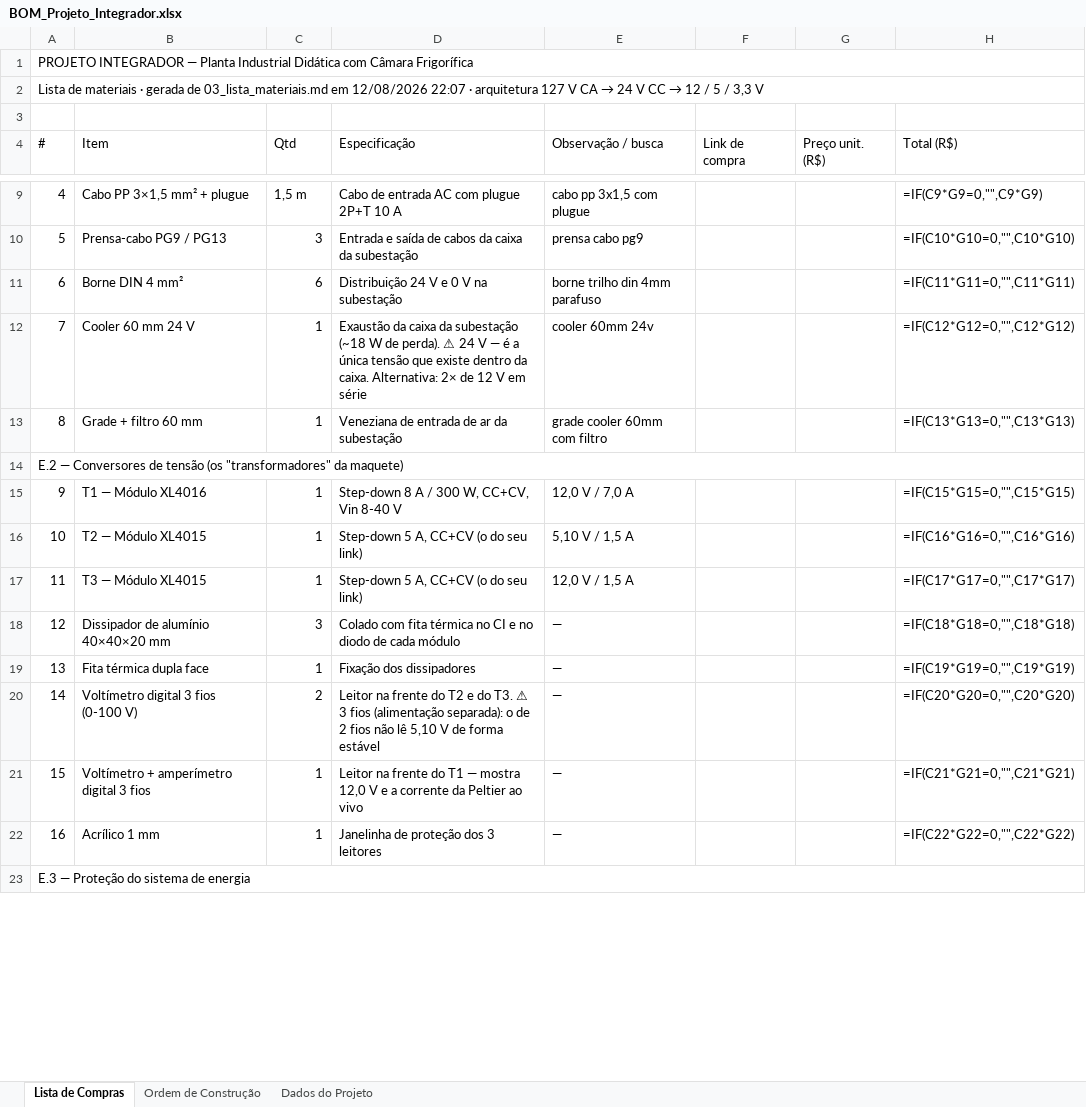
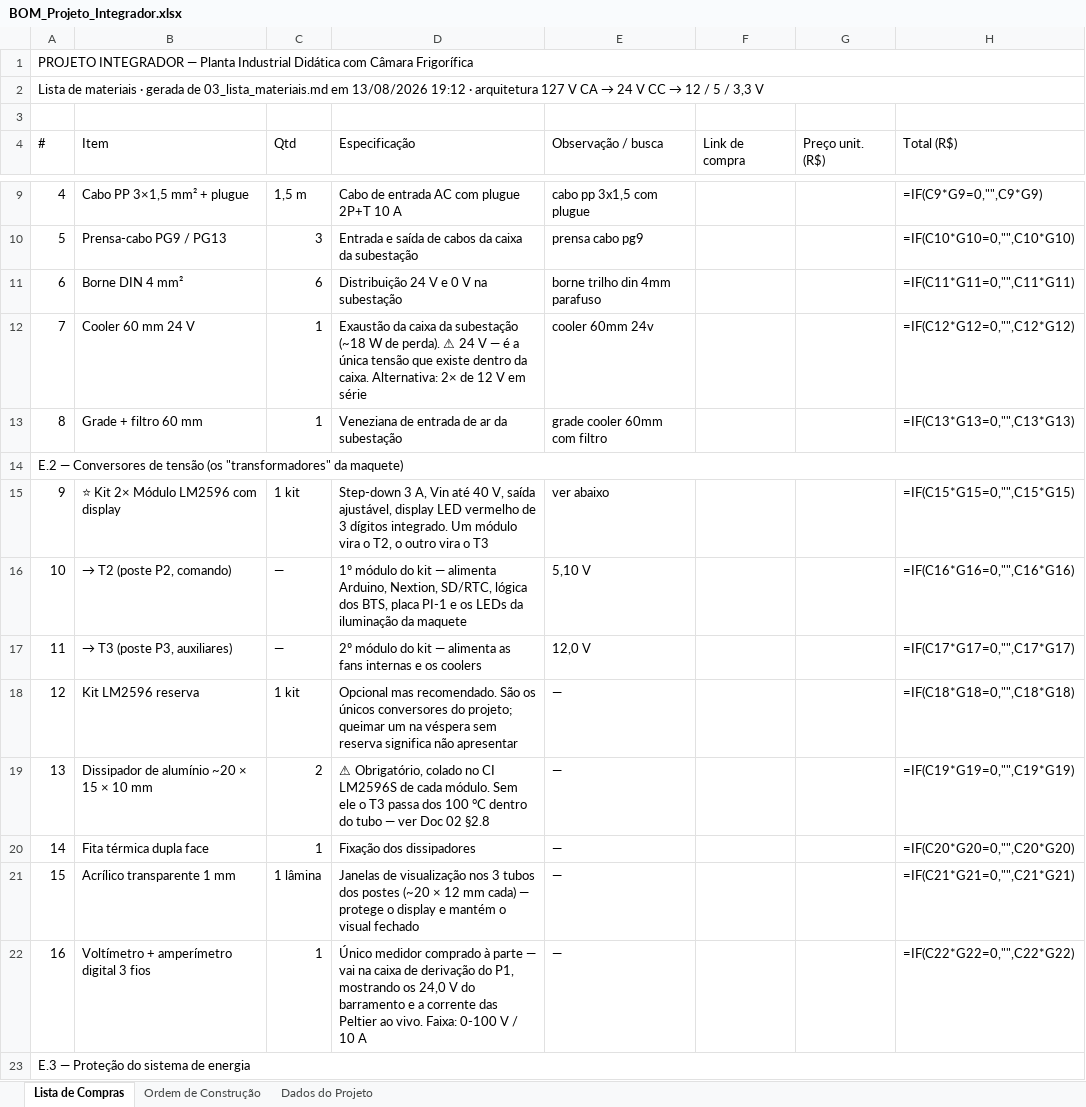
Before and after one commit to Brunobnhtr/projeto-integrador-camara-frigorifica, an Excel workbook: BOM_Projeto_Integrador.xlsx, sheet Lista de Compras, drawn as a sheet; only a part is shown, gaps mark what is left out; values as stored, in another font and other column widths than the file's, no cell formats; formulas without a stored value are shown as written; removed rows and columns are numbered as before the commit, all else as after; the diff covers the shown part only; the diff names each change by its address in the sheet, - before the commit and + after, or states it on an @@ line.

```diff
--- a/BOM_Projeto_Integrador.xlsx (sheet Lista de Compras)
+++ b/BOM_Projeto_Integrador.xlsx (sheet Lista de Compras)
@@ column A (#) renumbered between rows 2 and 174 @@
-row 15: 9 | T1 — Módulo XL4016 | 1 | Step-down 8 A / 300 W, CC+CV, Vin 8-40 V | 12,0 V / 7,0 A |  |  | =IF(C15*G15=0,"",C15*G15)
-row 16: 10 | T2 — Módulo XL4015 | 1 | Step-down 5 A, CC+CV (o do seu link) | 5,10 V / 1,5 A |  |  | =IF(C16*G16=0,"",C16*G16)
-row 17: 11 | T3 — Módulo XL4015 | 1 | Step-down 5 A, CC+CV (o do seu link) | 12,0 V / 1,5 A |  |  | =IF(C17*G17=0,"",C17*G17)
-row 18: 12 | Dissipador de alumínio 40×40×20 mm | 3 | Colado com fita térmica no CI e no diodo de cada módulo | — |  |  | =IF(C18*G18=0,"",C18*G18)
+row 15: 9 | ⭐ Kit 2× Módulo LM2596 com display | 1 kit | Step-down 3 A, Vin até 40 V, saída ajustável, display LED vermelho de 3 dígitos integrado. Um módulo vira o T2, o outro vira o T3 | ver abaixo |  |  | =IF(C15*G15=0,"",C15*G15)
+row 16: 10 | → T2 (poste P2, comando) | — | 1º módulo do kit — alimenta Arduino, Nextion, SD/RTC, lógica dos BTS, placa PI-1 e os LEDs da iluminação da maquete | 5,10 V |  |  | =IF(C16*G16=0,"",C16*G16)
+row 17: 11 | → T3 (poste P3, auxiliares) | — | 2º módulo do kit — alimenta as fans internas e os coolers | 12,0 V |  |  | =IF(C17*G17=0,"",C17*G17)
+row 18: 12 | Kit LM2596 reserva | 1 kit | Opcional mas recomendado. São os únicos conversores do projeto; queimar um na véspera sem reserva significa não apresentar | — |  |  | =IF(C18*G18=0,"",C18*G18)
+row 19: 13 | Dissipador de alumínio ~20 × 15 × 10 mm | 2 | ⚠ Obrigatório, colado no CI LM2596S de cada módulo. Sem ele o T3 passa dos 100 °C dentro do tubo — ver Doc 02 §2.8 | — |  |  | =IF(C19*G19=0,"",C19*G19)
-H20 (Total (R$)): =IF(C19*G19=0,"",C19*G19)
+H20 (Total (R$)): =IF(C20*G20=0,"",C20*G20)
-row 20: 14 | Voltímetro digital 3 fios (0-100 V) | 2 | Leitor na frente do T2 e do T3. ⚠ 3 fios (alimentação separada): o de 2 fios não lê 5,10 V de forma estável | — |  |  | =IF(C20*G20=0,"",C20*G20)
+row 21: 15 | Acrílico transparente 1 mm | 1 lâmina | Janelas de visualização nos 3 tubos dos postes (~20 × 12 mm cada) — protege o display e mantém o visual fechado | — |  |  | =IF(C21*G21=0,"",C21*G21)
-D22 (Especificação): Leitor na frente do T1 — mostra 12,0 V e a corrente da Peltier ao vivo
+D22 (Especificação): Único medidor comprado à parte — vai na caixa de derivação do P1, mostrando os 24,0 V do barramento e a corrente das Peltier ao vivo. Faixa: 0-100 V / 10 A
-H22 (Total (R$)): =IF(C21*G21=0,"",C21*G21)
+H22 (Total (R$)): =IF(C22*G22=0,"",C22*G22)
-row 22: 16 | Acrílico 1 mm | 1 | Janelinha de proteção dos 3 leitores | — |  |  | =IF(C22*G22=0,"",C22*G22)
```
Also changed, not shown: 26 added rows, 27 removed rows and 156 edited cells elsewhere in this sheet, sheet Dados do Projeto, cell formats, 2 other files.
